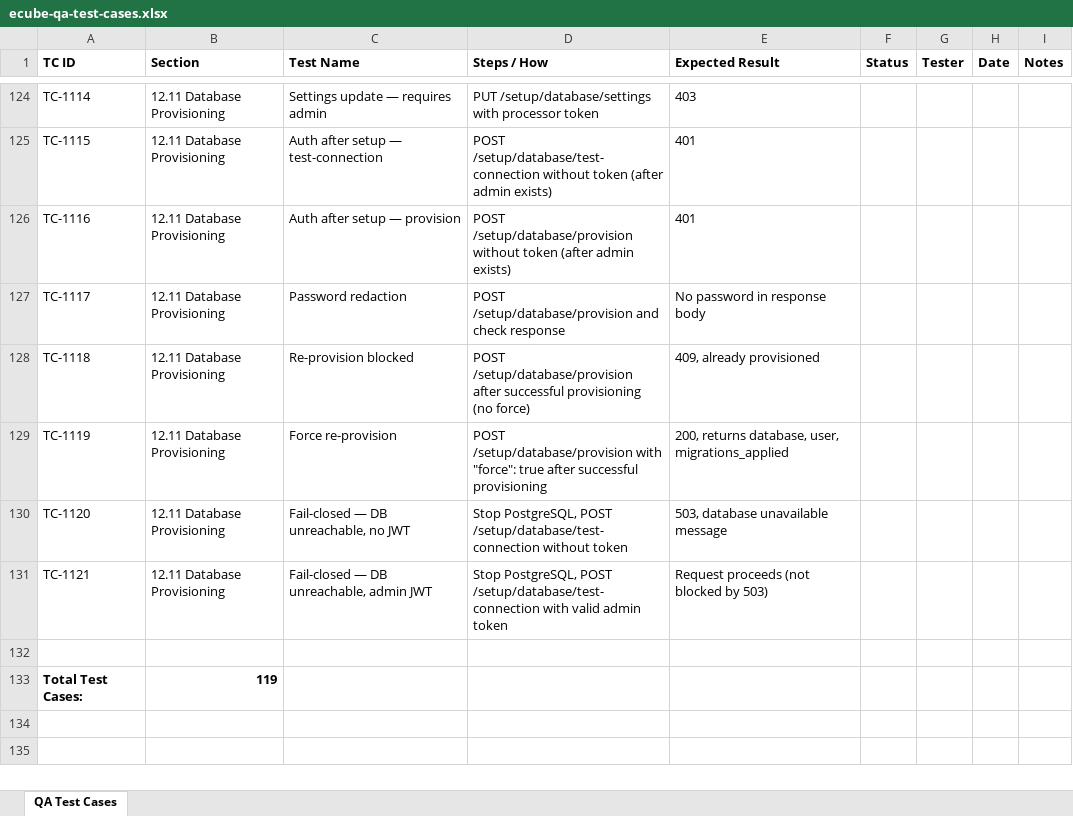
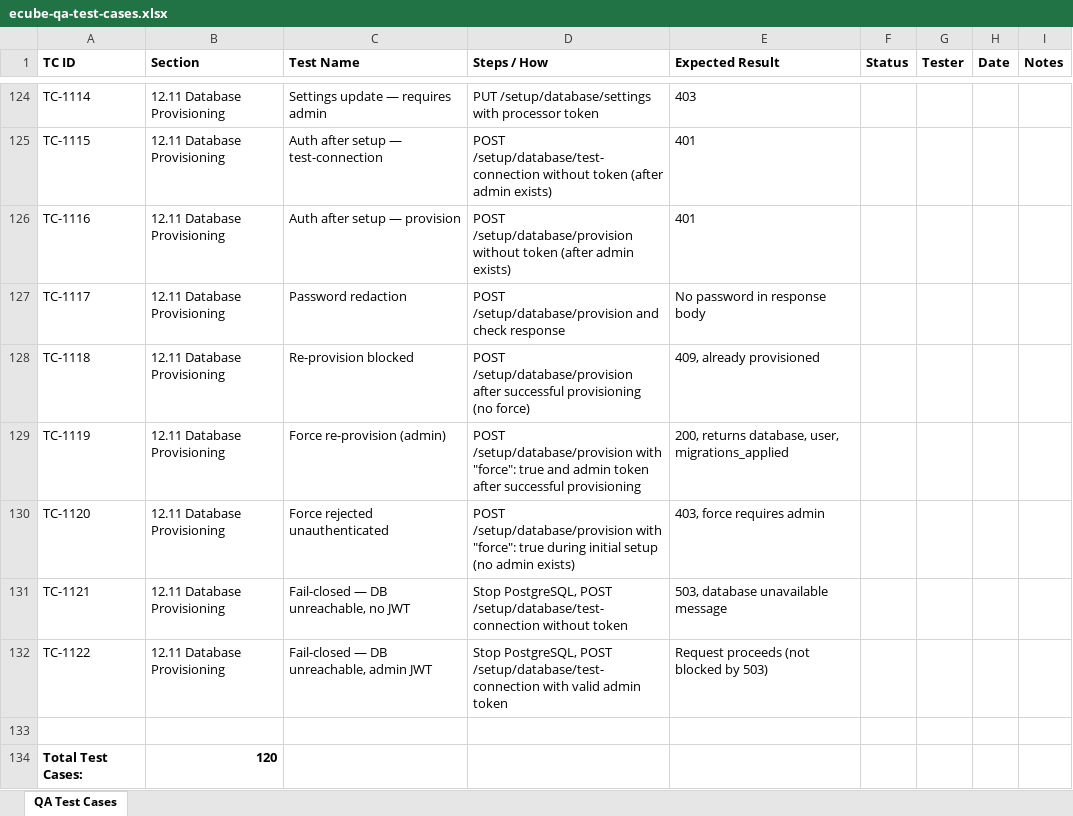
Before and after one commit to t3knoid/ecube, an Excel workbook: documents/operations/ecube-qa-test-cases.xlsx, sheet QA Test Cases, drawn as a sheet; only a part is shown, gaps mark what is left out; values as stored, in another font and other column widths than the file's, no borders; addresses are those after the commit; the diff names each change by its address in the sheet, - before the commit and + after, or states it on an @@ line.

Commit message:
Enforce admin authentication for force re-provisioning in database setup endpoints

```diff
--- a/documents/operations/ecube-qa-test-cases.xlsx (sheet QA Test Cases)
+++ b/documents/operations/ecube-qa-test-cases.xlsx (sheet QA Test Cases)
-C129 (Test Name): Force re-provision
+C129 (Test Name): Force re-provision (admin)
-D129 (Steps / How): …"force": true after successful…
+D129 (Steps / How): …"force": true and admin token after successful…
-C130 (Test Name): Fail-closed — DB unreachable, no JWT
+C130 (Test Name): Force rejected unauthenticated
-D130 (Steps / How): Stop PostgreSQL, POST /setup/database/test-connection without token
+D130 (Steps / How): POST /setup/database/provision with "force": true during initial setup (no admin exists)
-E130 (Expected Result): 503, database unavailable message
+E130 (Expected Result): 403, force requires admin
-C131 (Test Name): Fail-closed — DB unreachable, admin JWT
+C131 (Test Name): Fail-closed — DB unreachable, no JWT
-D131 (Steps / How): …POST /setup/database/test-connection with valid admin token
+D131 (Steps / How): …POST /setup/database/test-connection without token
-E131 (Expected Result): Request proceeds (not blocked by 503)
+E131 (Expected Result): 503, database unavailable message
+row 132: TC-1122 | 12.11 Database Provisioning | Fail-closed — DB unreachable, admin JWT | Stop PostgreSQL, POST /setup/database/test-connection with valid admin token | Request proceeds (not blocked by 503)
-B134 (Section): 119
+B134 (Section): 120
```
Also changed, not shown: 3 other files.
